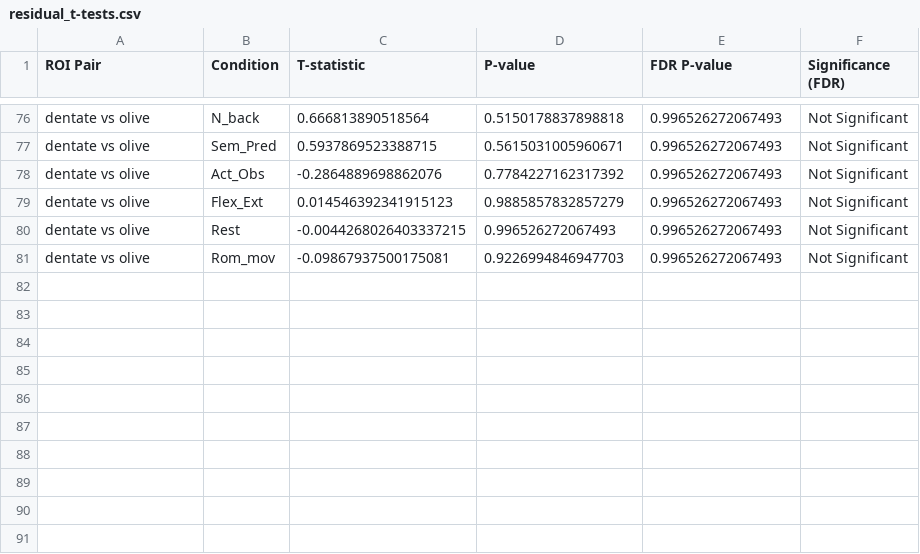
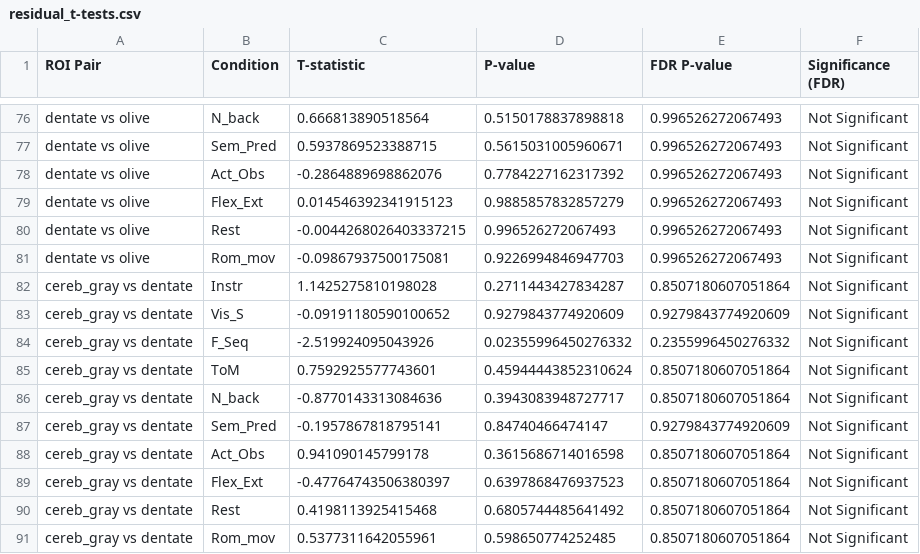
Before and after one commit to DiedrichsenLab/Pontine7T, a CSV file: notebooks/residual_t-tests.csv, drawn as a sheet; only a part is shown, gaps mark what is left out.

```diff
--- a/notebooks/residual_t-tests.csv
+++ b/notebooks/residual_t-tests.csv
@@ -81 +81,11 @@ dentate vs olive,Rest,-0.0044268026403337215,0.996526272067493,0.996526272067493
 dentate vs olive,Rom_mov,-0.09867937500175081,0.9226994846947703,0.996526272067493,Not Significant
+cereb_gray vs dentate,Instr,1.1425275810198028,0.2711443427834287,0.8507180607051864,Not Significant
+cereb_gray vs dentate,Vis_S,-0.09191180590100652,0.9279843774920609,0.9279843774920609,Not Significant
+cereb_gray vs dentate,F_Seq,-2.519924095043926,0.02355996450276332,0.2355996450276332,Not Significant
+cereb_gray vs dentate,ToM,0.7592925577743601,0.45944443852310624,0.8507180607051864,Not Significant
+cereb_gray vs dentate,N_back,-0.8770143313084636,0.3943083948727717,0.8507180607051864,Not Significant
+cereb_gray vs dentate,Sem_Pred,-0.1957867818795141,0.84740466474147,0.9279843774920609,Not Significant
+cereb_gray vs dentate,Act_Obs,0.941090145799178,0.3615686714016598,0.8507180607051864,Not Significant
+cereb_gray vs dentate,Flex_Ext,-0.47764743506380397,0.6397868476937523,0.8507180607051864,Not Significant
+cereb_gray vs dentate,Rest,0.4198113925415468,0.6805744485641492,0.8507180607051864,Not Significant
+cereb_gray vs dentate,Rom_mov,0.5377311642055961,0.598650774252485,0.8507180607051864,Not Significant
```
Also changed, not shown: 1 other file.
